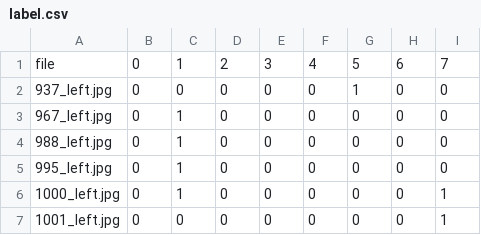
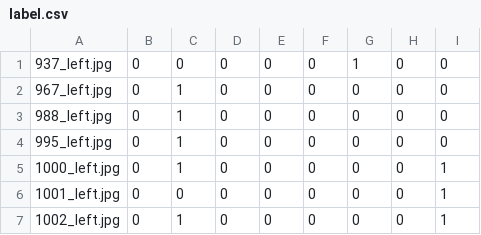
Before and after one commit to zayn7lie/DSCI-Applications, a CSV file: OIA-ODIR/Off-site Test Set/Annotation/label.csv, drawn as a sheet; only a part is shown; the shorter side is filled out with more unchanged rows; the diff names each change by its address in the sheet, - before the commit and + after, or states it on an @@ line.

Commit message:
Dataset M

```diff
--- a/OIA-ODIR/Off-site Test Set/Annotation/label.csv
+++ b/OIA-ODIR/Off-site Test Set/Annotation/label.csv
-row 1: file | 0 | 1 | 2 | 3 | 4 | 5 | 6 | 7
```
Also changed, not shown: OIA-ODIR/On-site Test Set/Annotation/label.csv, OIA-ODIR/Training Set/Annotation/label.csv.
